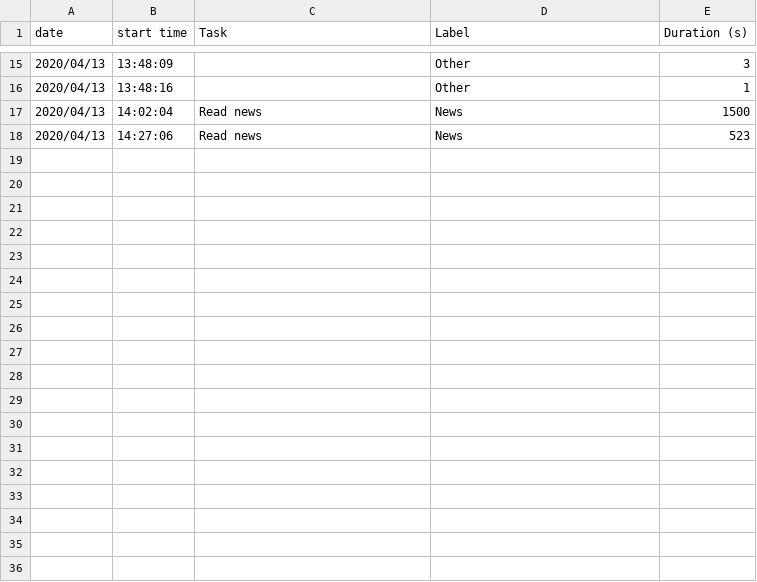
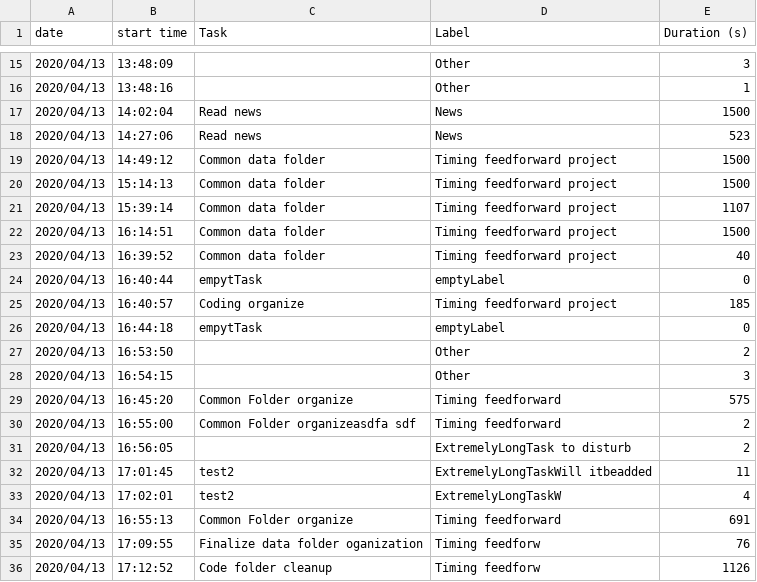
Before and after one commit to tlmohren/Task_timer, a CSV file: log_files/taskLog_2020_04_13.csv, drawn as a sheet; only a part is shown, gaps mark what is left out; the diff names each change by its address in the sheet, - before the commit and + after, or states it on an @@ line.

Commit message:
limit stored label length

```diff
--- a/log_files/taskLog_2020_04_13.csv
+++ b/log_files/taskLog_2020_04_13.csv
+row 19: 2020/04/13 | 14:49:12 | Common data folder | Timing feedforward project | 1500
+row 20: 2020/04/13 | 15:14:13 | Common data folder | Timing feedforward project | 1500
+row 21: 2020/04/13 | 15:39:14 | Common data folder | Timing feedforward project | 1107
+row 22: 2020/04/13 | 16:14:51 | Common data folder | Timing feedforward project | 1500
+row 23: 2020/04/13 | 16:39:52 | Common data folder | Timing feedforward project | 40
+row 24: 2020/04/13 | 16:40:44 | empytTask | emptyLabel | 0
+row 25: 2020/04/13 | 16:40:57 | Coding organize | Timing feedforward project | 185
+row 26: 2020/04/13 | 16:44:18 | empytTask | emptyLabel | 0
+row 27: 2020/04/13 | 16:53:50 |  | Other | 2
+row 28: 2020/04/13 | 16:54:15 |  | Other | 3
+row 29: 2020/04/13 | 16:45:20 | Common Folder organize | Timing feedforward | 575
+row 30: 2020/04/13 | 16:55:00 | Common Folder organizeasdfa sdf | Timing feedforward | 2
+row 31: 2020/04/13 | 16:56:05 |  | ExtremelyLongTask to disturb | 2
+row 32: 2020/04/13 | 17:01:45 | test2 | ExtremelyLongTaskWill itbeadded | 11
+row 33: 2020/04/13 | 17:02:01 | test2 | ExtremelyLongTaskW | 4
+row 34: 2020/04/13 | 16:55:13 | Common Folder organize | Timing feedforward | 691
+row 35: 2020/04/13 | 17:09:55 | Finalize data folder oganization | Timing feedforw | 76
+row 36: 2020/04/13 | 17:12:52 | Code folder cleanup | Timing feedforw | 1126
```
Also changed, not shown: 4 other files.
